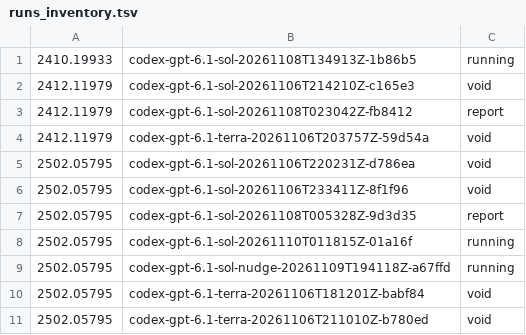
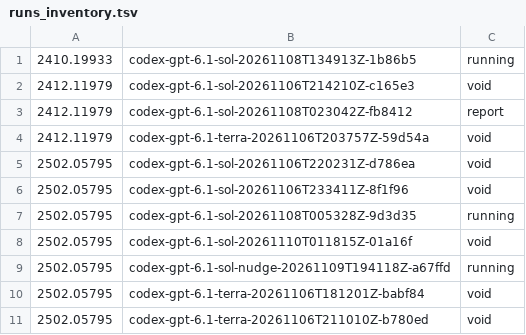
Before and after one commit to mithils3/reprocli, a TSV file: rebuttal/results/spend/runs_inventory.tsv, drawn as a sheet; only a part is shown.

Commit message:
rebuttal: hourly snapshot of spend ledger and run inventory

```diff
--- a/rebuttal/results/spend/runs_inventory.tsv
+++ b/rebuttal/results/spend/runs_inventory.tsv
@@ -6,4 +6,4 @@
 2502.05795	codex-gpt-6.1-sol-20261106T233411Z-8f1f96	void
-2502.05795	codex-gpt-6.1-sol-20261108T005328Z-9d3d35	report
-2502.05795	codex-gpt-6.1-sol-20261110T011815Z-01a16f	running
+2502.05795	codex-gpt-6.1-sol-20261108T005328Z-9d3d35	running
+2502.05795	codex-gpt-6.1-sol-20261110T011815Z-01a16f	void
 2502.05795	codex-gpt-6.1-sol-nudge-20261109T194118Z-a67ffd	running
```
Also changed, not shown: 1 other file.
